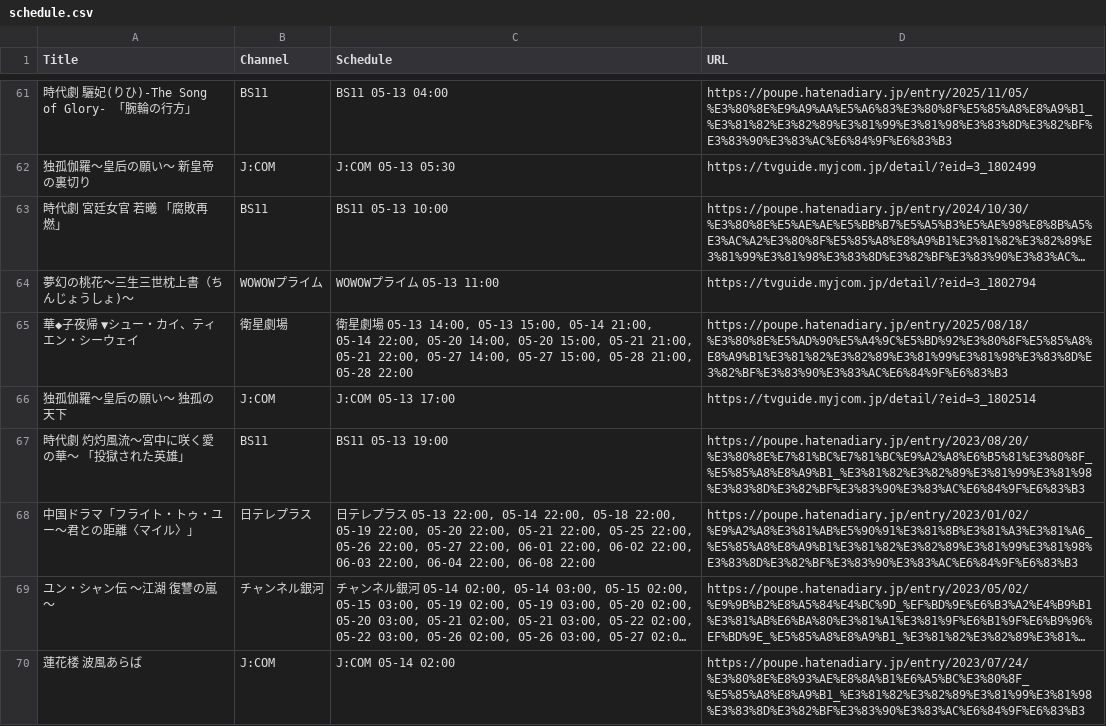
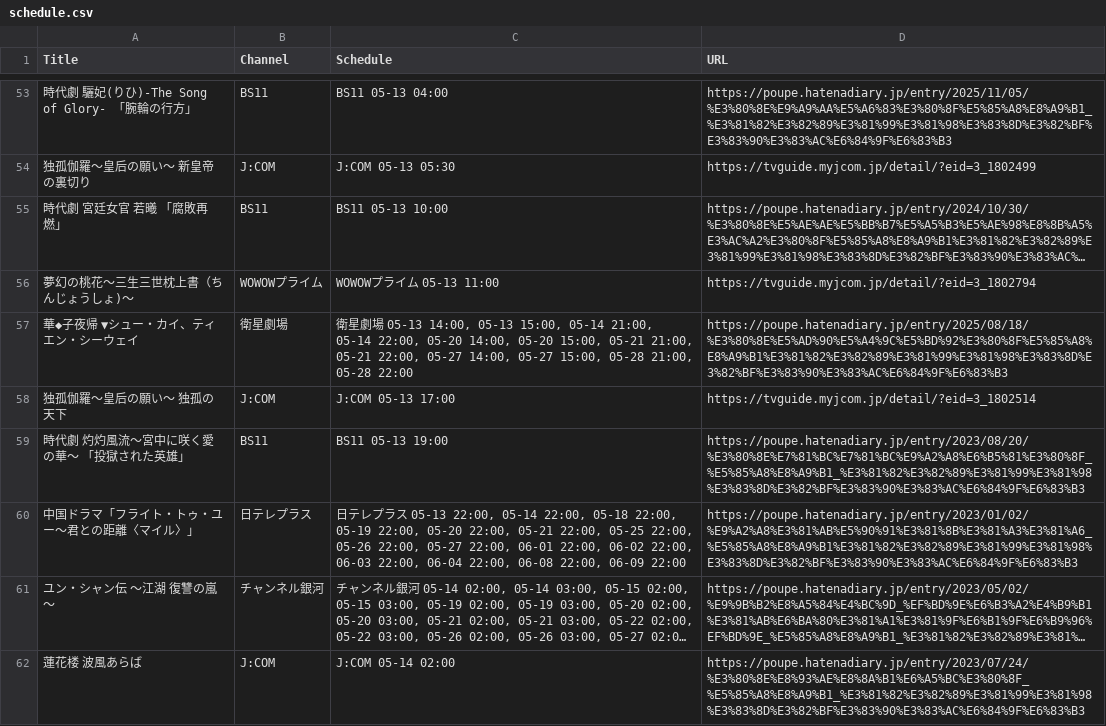
Before and after one commit to huazishanben7-afk/china-drama-app, a CSV file: public/data/schedule.csv, drawn as a sheet; only a part is shown, gaps mark what is left out; long unchanged cells end in …; addresses are those after the commit; the diff covers the shown part only; the diff names each change by its address in the sheet, - before the commit and + after, or states it on an @@ line.

```diff
--- a/public/data/schedule.csv
+++ b/public/data/schedule.csv
-C60 (Schedule): …22:00, 06-08 22:00
+C60 (Schedule): …22:00, 06-08 22:00, 06-09 22:00
```
Also changed, not shown: 9 added rows, 11 removed rows and 8 edited cells elsewhere in this file, 1 other file.
